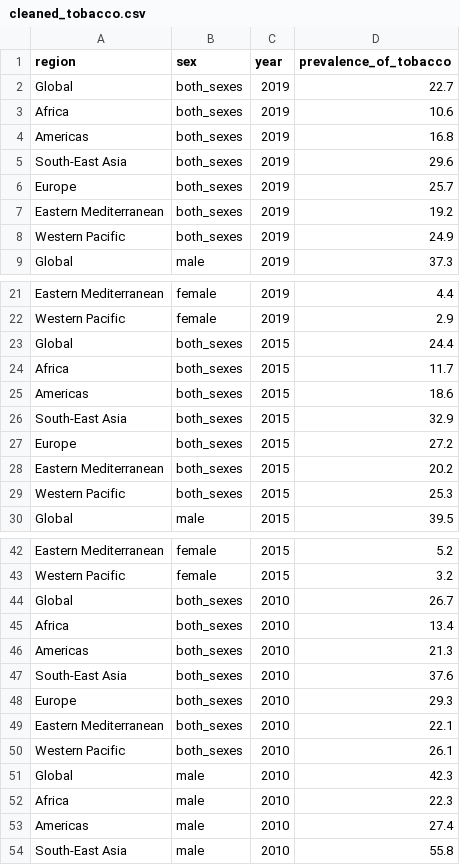
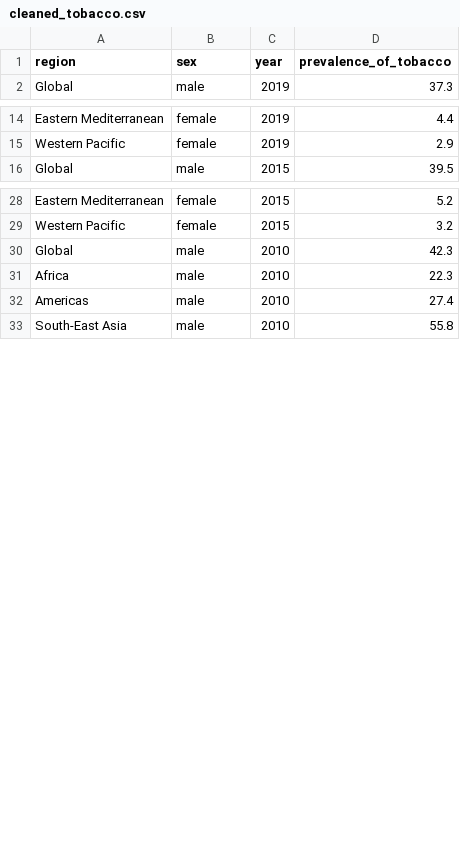
Before and after one commit to Florence-Liu/life-expectancy, a CSV file: outputs/data/cleaned_tobacco.csv, drawn as a sheet; only a part is shown, gaps mark what is left out; the diff covers the shown part only.

```diff
--- a/outputs/data/cleaned_tobacco.csv
+++ b/outputs/data/cleaned_tobacco.csv
@@ -1,9 +1,2 @@
 region,sex,year,prevalence_of_tobacco
-Global,both_sexes,2019,22.7
-Africa,both_sexes,2019,10.6
-Americas,both_sexes,2019,16.8
-South-East Asia,both_sexes,2019,29.6
-Europe,both_sexes,2019,25.7
-Eastern Mediterranean,both_sexes,2019,19.2
-Western Pacific,both_sexes,2019,24.9
 Global,male,2019,37.3
@@ -22,9 +15,2 @@ Eastern Mediterranean,female,2019,4.4
 Western Pacific,female,2019,2.9
-Global,both_sexes,2015,24.4
-Africa,both_sexes,2015,11.7
-Americas,both_sexes,2015,18.6
-South-East Asia,both_sexes,2015,32.9
-Europe,both_sexes,2015,27.2
-Eastern Mediterranean,both_sexes,2015,20.2
-Western Pacific,both_sexes,2015,25.3
 Global,male,2015,39.5
@@ -43,9 +29,2 @@ Eastern Mediterranean,female,2015,5.2
 Western Pacific,female,2015,3.2
-Global,both_sexes,2010,26.7
-Africa,both_sexes,2010,13.4
-Americas,both_sexes,2010,21.3
-South-East Asia,both_sexes,2010,37.6
-Europe,both_sexes,2010,29.3
-Eastern Mediterranean,both_sexes,2010,22.1
-Western Pacific,both_sexes,2010,26.1
 Global,male,2010,42.3
```
Also changed, not shown: 7 removed rows elsewhere in this file, outputs/data/cleaned_alcohol.csv, outputs/data/cleaned_life_expectancy.csv, 2 other files.
